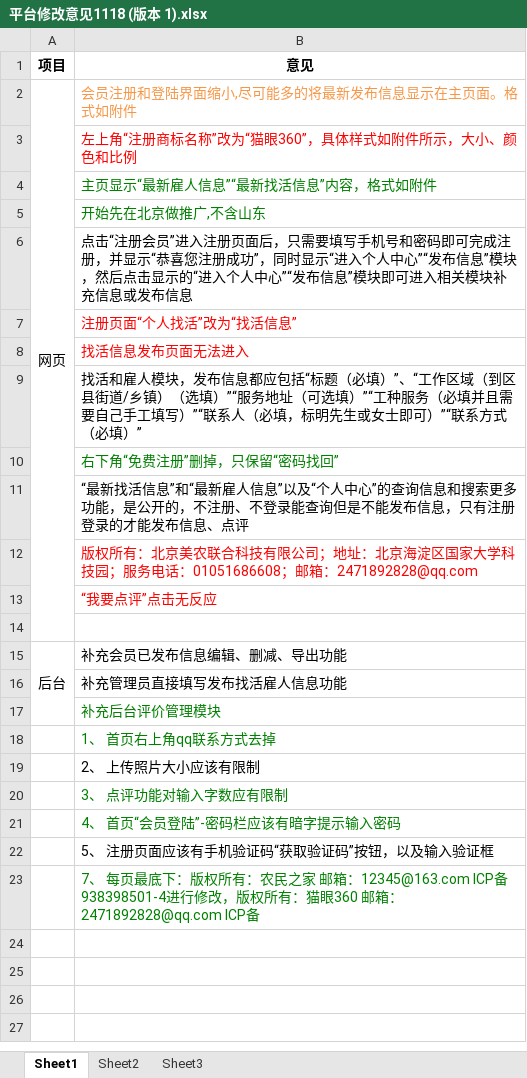
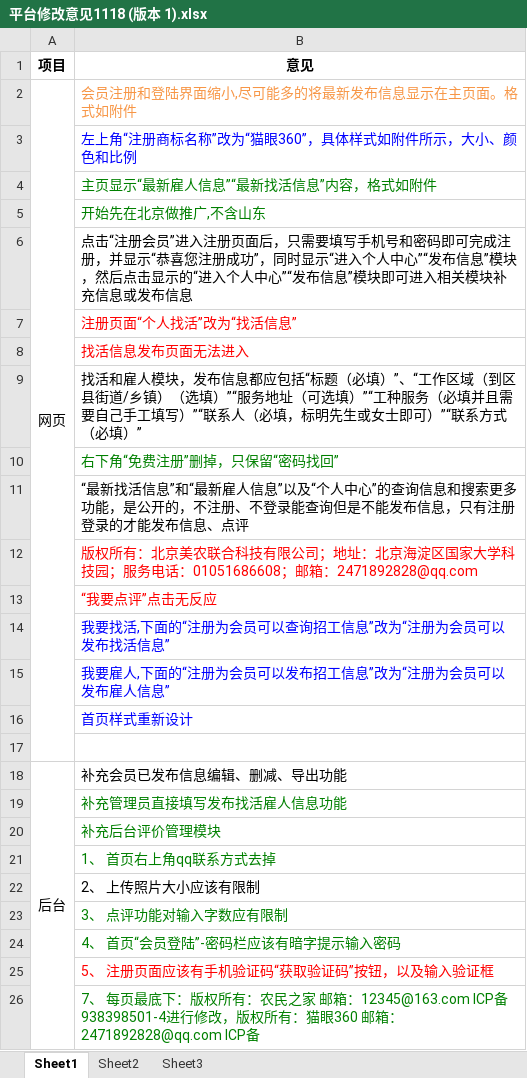
Before and after one commit to zhaoxl/farmer_family, an Excel workbook: 平台修改意见1118 (版本 1).xlsx, sheet Sheet1, drawn as a sheet; values as stored, in another font and other column widths than the file's, no borders; removed rows and columns are numbered as before the commit, all else as after; the diff names each change by its address in the sheet, - before the commit and + after, or states it on an @@ line.

```diff
--- a/平台修改意见1118 (版本 1).xlsx (sheet Sheet1)
+++ b/平台修改意见1118 (版本 1).xlsx (sheet Sheet1)
-B3 text colour: #FF0000
+B3 text colour: #0000FF
+row 14:  | 我要找活,下面的“注册为会员可以查询招工信息”改为“注册为会员可以发布找活信息”
+row 15:  | 我要雇人,下面的“注册为会员可以发布招工信息”改为“注册为会员可以发布雇人信息”
+row 16:  | 首页样式重新设计
-A15:A17 merged
+A18:A26 merged
-B19 text colour: black
+B19 text colour: #008000
-B25 text colour: black
+B25 text colour: #FF0000
```
Also changed, not shown: 7 other files.
